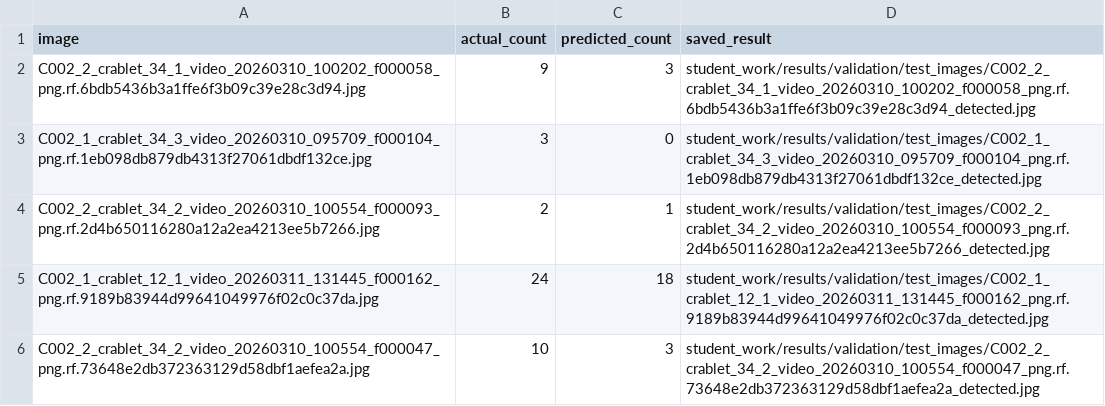
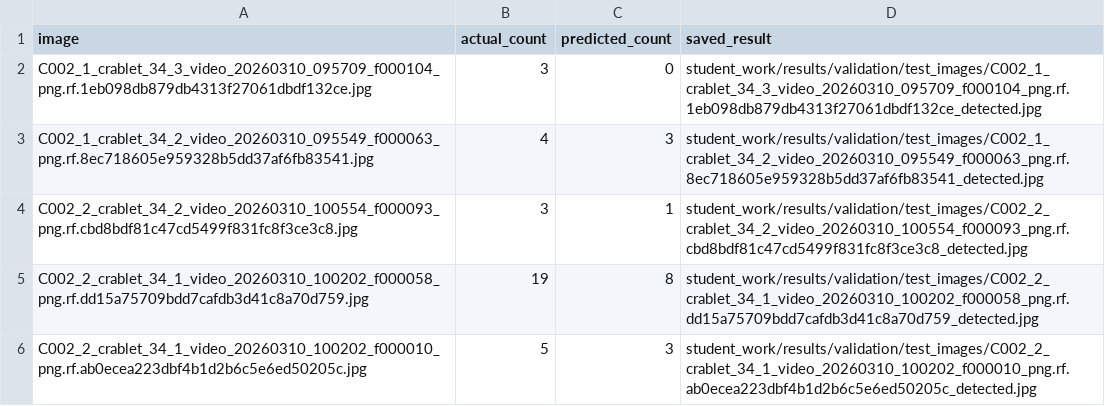
Before and after one commit to Teepakorn05/lab4-megalopa, a CSV file: student_work/results/validation/test_image_results.csv, drawn as a sheet.

```diff
--- a/student_work/results/validation/test_image_results.csv
+++ b/student_work/results/validation/test_image_results.csv
@@ -1,6 +1,6 @@
 image,actual_count,predicted_count,saved_result
-C002_2_crablet_34_1_video_20260310_100202_f000058_png.rf.6bdb5436b3a1ffe6f3b09c39e28c3d94.jpg,9,3,student_work/results/validation/test_images/C002_2_crablet_34_1_video_20260310_100202_f000058_png.rf.6bdb5436b3a1ffe6f3b09c39e28c3d94_detected.jpg
 C002_1_crablet_34_3_video_20260310_095709_f000104_png.rf.1eb098db879db4313f27061dbdf132ce.jpg,3,0,student_work/results/validation/test_images/C002_1_crablet_34_3_video_20260310_095709_f000104_png.rf.1eb098db879db4313f27061dbdf132ce_detected.jpg
-C002_2_crablet_34_2_video_20260310_100554_f000093_png.rf.2d4b650116280a12a2ea4213ee5b7266.jpg,2,1,student_work/results/validation/test_images/C002_2_crablet_34_2_video_20260310_100554_f000093_png.rf.2d4b650116280a12a2ea4213ee5b7266_detected.jpg
-C002_1_crablet_12_1_video_20260311_131445_f000162_png.rf.9189b83944d99641049976f02c0c37da.jpg,24,18,student_work/results/validation/test_images/C002_1_crablet_12_1_video_20260311_131445_f000162_png.rf.9189b83944d99641049976f02c0c37da_detected.jpg
-C002_2_crablet_34_2_video_20260310_100554_f000047_png.rf.73648e2db372363129d58dbf1aefea2a.jpg,10,3,student_work/results/validation/test_images/C002_2_crablet_34_2_video_20260310_100554_f000047_png.rf.73648e2db372363129d58dbf1aefea2a_detected.jpg
+C002_1_crablet_34_2_video_20260310_095549_f000063_png.rf.8ec718605e959328b5dd37af6fb83541.jpg,4,3,student_work/results/validation/test_images/C002_1_crablet_34_2_video_20260310_095549_f000063_png.rf.8ec718605e959328b5dd37af6fb83541_detected.jpg
+C002_2_crablet_34_2_video_20260310_100554_f000093_png.rf.cbd8bdf81c47cd5499f831fc8f3ce3c8.jpg,3,1,student_work/results/validation/test_images/C002_2_crablet_34_2_video_20260310_100554_f000093_png.rf.cbd8bdf81c47cd5499f831fc8f3ce3c8_detected.jpg
+C002_2_crablet_34_1_video_20260310_100202_f000058_png.rf.dd15a75709bdd7cafdb3d41c8a70d759.jpg,19,8,student_work/results/validation/test_images/C002_2_crablet_34_1_video_20260310_100202_f000058_png.rf.dd15a75709bdd7cafdb3d41c8a70d759_detected.jpg
+C002_2_crablet_34_1_video_20260310_100202_f000010_png.rf.ab0ecea223dbf4b1d2b6c5e6ed50205c.jpg,5,3,student_work/results/validation/test_images/C002_2_crablet_34_1_video_20260310_100202_f000010_png.rf.ab0ecea223dbf4b1d2b6c5e6ed50205c_detected.jpg
```
Also changed, not shown: 9 other files.
